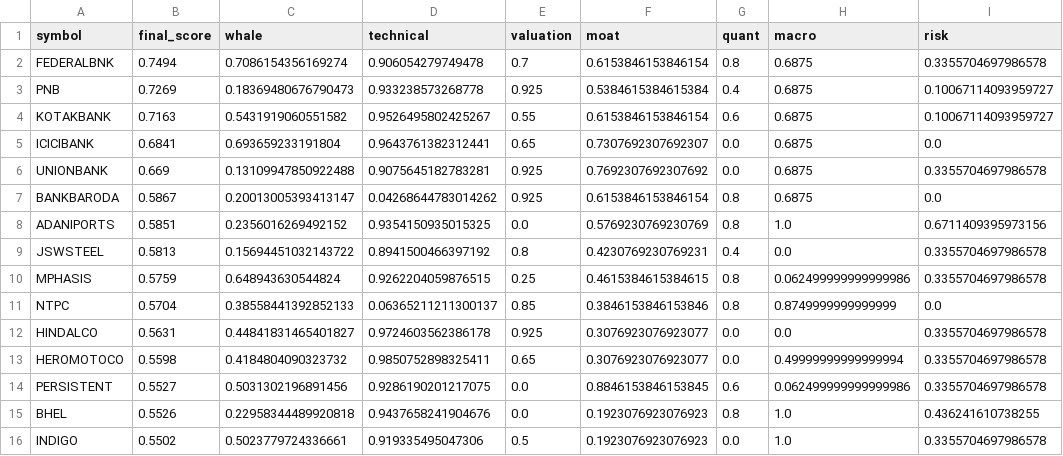
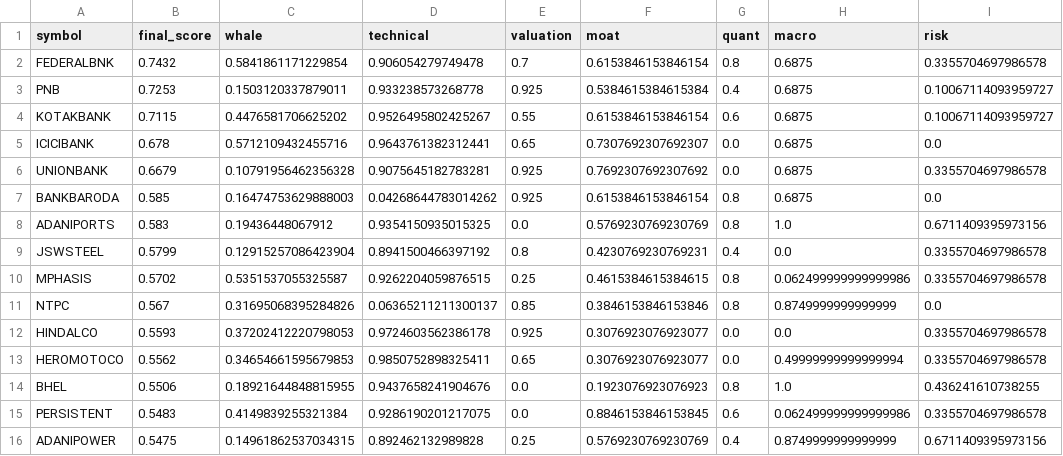
Before and after one commit to samir285-lang/whalewatch-alpha, a CSV file: output/nifty_100_top15.csv, drawn as a sheet.

```diff
--- a/output/nifty_100_top15.csv
+++ b/output/nifty_100_top15.csv
@@ -1,16 +1,16 @@
 symbol,final_score,whale,technical,valuation,moat,quant,macro,risk
-FEDERALBNK,0.7494,0.7086154356169274,0.906054279749478,0.7,0.6153846153846154,0.8,0.6875,0.3355704697986578
-PNB,0.7269,0.18369480676790473,0.933238573268778,0.925,0.5384615384615384,0.4,0.6875,0.10067114093959727
-KOTAKBANK,0.7163,0.5431919060551582,0.9526495802425267,0.55,0.6153846153846154,0.6,0.6875,0.10067114093959727
-ICICIBANK,0.6841,0.693659233191804,0.9643761382312441,0.65,0.7307692307692307,0.0,0.6875,0.0
-UNIONBANK,0.669,0.13109947850922488,0.9075645182783281,0.925,0.7692307692307692,0.0,0.6875,0.3355704697986578
-BANKBARODA,0.5867,0.20013005393413147,0.04268644783014262,0.925,0.6153846153846154,0.8,0.6875,0.0
-ADANIPORTS,0.5851,0.2356016269492152,0.9354150935015325,0.0,0.5769230769230769,0.8,1.0,0.6711409395973156
-JSWSTEEL,0.5813,0.15694451032143722,0.8941500466397192,0.8,0.4230769230769231,0.4,0.0,0.3355704697986578
-MPHASIS,0.5759,0.648943630544824,0.9262204059876515,0.25,0.4615384615384615,0.8,0.062499999999999986,0.3355704697986578
-NTPC,0.5704,0.38558441392852133,0.06365211211300137,0.85,0.3846153846153846,0.8,0.8749999999999999,0.0
-HINDALCO,0.5631,0.44841831465401827,0.9724603562386178,0.925,0.3076923076923077,0.0,0.0,0.3355704697986578
-HEROMOTOCO,0.5598,0.4184804090323732,0.9850752898325411,0.65,0.3076923076923077,0.0,0.49999999999999994,0.3355704697986578
-PERSISTENT,0.5527,0.5031302196891456,0.9286190201217075,0.0,0.8846153846153845,0.6,0.062499999999999986,0.3355704697986578
-BHEL,0.5526,0.22958344489920818,0.9437658241904676,0.0,0.1923076923076923,0.8,1.0,0.436241610738255
-INDIGO,0.5502,0.5023779724336661,0.919335495047306,0.5,0.1923076923076923,0.0,1.0,0.3355704697986578
+FEDERALBNK,0.7432,0.5841861171229854,0.906054279749478,0.7,0.6153846153846154,0.8,0.6875,0.3355704697986578
+PNB,0.7253,0.1503120337879011,0.933238573268778,0.925,0.5384615384615384,0.4,0.6875,0.10067114093959727
+KOTAKBANK,0.7115,0.4476581706625202,0.9526495802425267,0.55,0.6153846153846154,0.6,0.6875,0.10067114093959727
+ICICIBANK,0.678,0.5712109432455716,0.9643761382312441,0.65,0.7307692307692307,0.0,0.6875,0.0
+UNIONBANK,0.6679,0.10791956462356328,0.9075645182783281,0.925,0.7692307692307692,0.0,0.6875,0.3355704697986578
+BANKBARODA,0.585,0.16474753629888003,0.04268644783014262,0.925,0.6153846153846154,0.8,0.6875,0.0
+ADANIPORTS,0.583,0.19436448067912,0.9354150935015325,0.0,0.5769230769230769,0.8,1.0,0.6711409395973156
+JSWSTEEL,0.5799,0.12915257086423904,0.8941500466397192,0.8,0.4230769230769231,0.4,0.0,0.3355704697986578
+MPHASIS,0.5702,0.5351537055325587,0.9262204059876515,0.25,0.4615384615384615,0.8,0.062499999999999986,0.3355704697986578
+NTPC,0.567,0.31695068395284826,0.06365211211300137,0.85,0.3846153846153846,0.8,0.8749999999999999,0.0
+HINDALCO,0.5593,0.37202412220798053,0.9724603562386178,0.925,0.3076923076923077,0.0,0.0,0.3355704697986578
+HEROMOTOCO,0.5562,0.34654661595679853,0.9850752898325411,0.65,0.3076923076923077,0.0,0.49999999999999994,0.3355704697986578
+BHEL,0.5506,0.18921644848815955,0.9437658241904676,0.0,0.1923076923076923,0.8,1.0,0.436241610738255
+PERSISTENT,0.5483,0.4149839255321384,0.9286190201217075,0.0,0.8846153846153845,0.6,0.062499999999999986,0.3355704697986578
+ADANIPOWER,0.5475,0.14961862537034315,0.892462132989828,0.25,0.5769230769230769,0.4,0.8749999999999999,0.6711409395973156
```
Also changed, not shown: output/all_nse_top15.csv, output/nifty_500_top15.csv, 1 other file.
